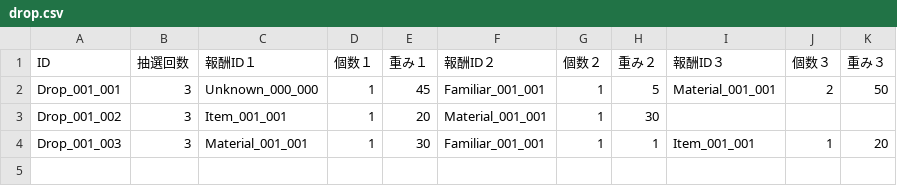
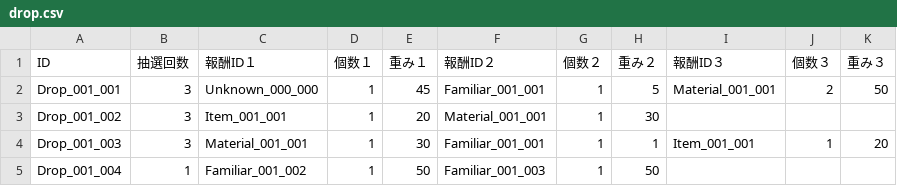
Before and after one commit to kou-yeung/Contrib.Gate, a CSV file: resources/sv/Entities/drop.csv, drawn as a sheet; the diff names each change by its address in the sheet, - before the commit and + after, or states it on an @@ line.

```diff
--- a/resources/sv/Entities/drop.csv
+++ b/resources/sv/Entities/drop.csv
+row 5: Drop_001_004 | 1 | Familiar_001_002 | 1 | 50 | Familiar_001_003 | 1 | 50
```
Also changed, not shown: app/client/Contrib.Gate/Assets/Resources/Entities/familiar.csv, 9 other files.
